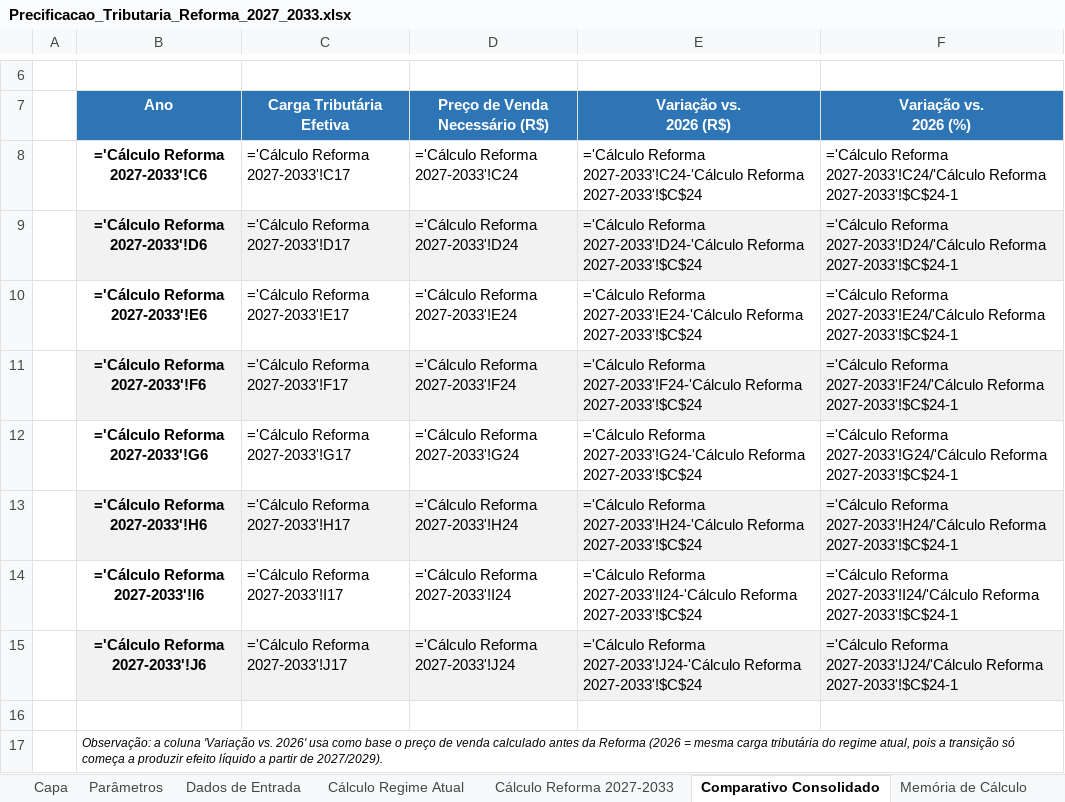
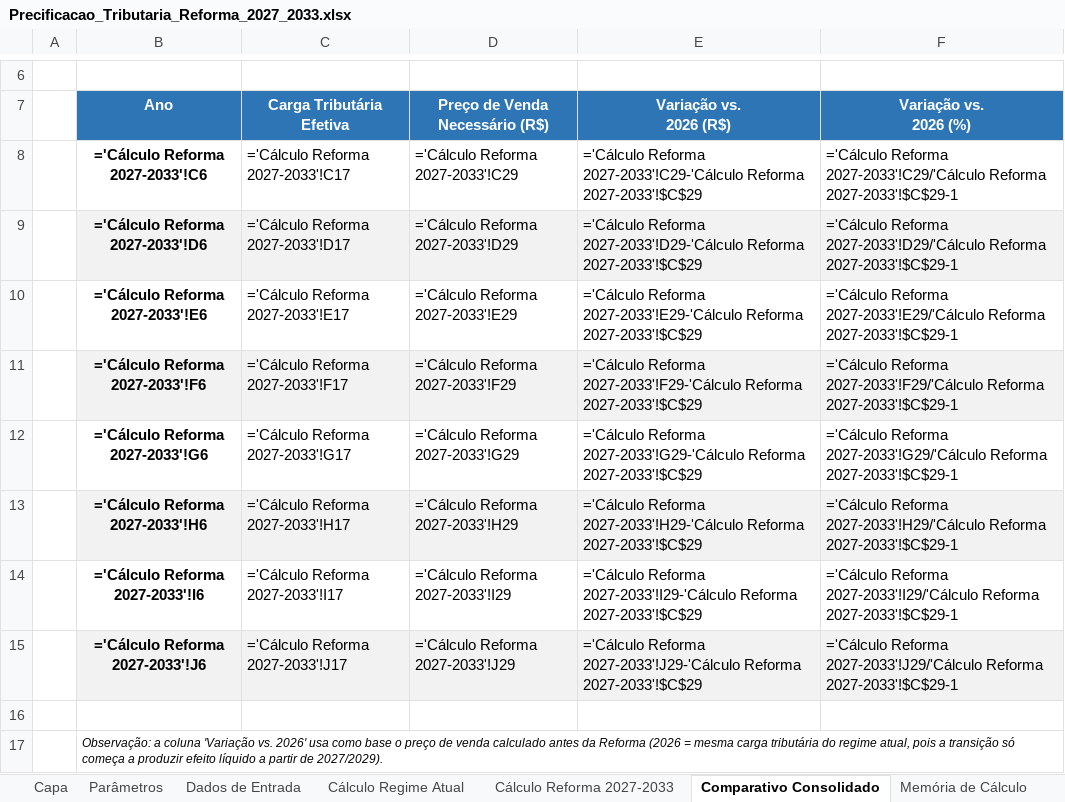
Before and after one commit to rpcontabilidade1-cpu/Anderson-Gon-alves, an Excel workbook: Precificacao_Tributaria_Reforma_2027_2033.xlsx, sheet Comparativo Consolidado, drawn as a sheet; only a part is shown, gaps mark what is left out; values as stored, in another font and other column widths than the file's, no borders; formulas without a stored value are shown as written; charts and pictures not drawn; the diff names each change by its address in the sheet, - before the commit and + after, or states it on an @@ line.

```diff
--- a/Precificacao_Tributaria_Reforma_2027_2033.xlsx (sheet Comparativo Consolidado)
+++ b/Precificacao_Tributaria_Reforma_2027_2033.xlsx (sheet Comparativo Consolidado)
-D8 (Preço de Venda Necessário (R$)): ='Cálculo Reforma 2027-2033'!C24
+D8 (Preço de Venda Necessário (R$)): ='Cálculo Reforma 2027-2033'!C29
-E8 (Variação vs. 2026 (R$)): ='Cálculo Reforma 2027-2033'!C24-'Cálculo Reforma 2027-2033'!$C$24
+E8 (Variação vs. 2026 (R$)): ='Cálculo Reforma 2027-2033'!C29-'Cálculo Reforma 2027-2033'!$C$29
-F8 (Variação vs. 2026 (%)): ='Cálculo Reforma 2027-2033'!C24/'Cálculo Reforma 2027-2033'!$C$24-1
+F8 (Variação vs. 2026 (%)): ='Cálculo Reforma 2027-2033'!C29/'Cálculo Reforma 2027-2033'!$C$29-1
-D9 (Preço de Venda Necessário (R$)): ='Cálculo Reforma 2027-2033'!D24
+D9 (Preço de Venda Necessário (R$)): ='Cálculo Reforma 2027-2033'!D29
-E9 (Variação vs. 2026 (R$)): ='Cálculo Reforma 2027-2033'!D24-'Cálculo Reforma 2027-2033'!$C$24
+E9 (Variação vs. 2026 (R$)): ='Cálculo Reforma 2027-2033'!D29-'Cálculo Reforma 2027-2033'!$C$29
-F9 (Variação vs. 2026 (%)): ='Cálculo Reforma 2027-2033'!D24/'Cálculo Reforma 2027-2033'!$C$24-1
+F9 (Variação vs. 2026 (%)): ='Cálculo Reforma 2027-2033'!D29/'Cálculo Reforma 2027-2033'!$C$29-1
-D10 (Preço de Venda Necessário (R$)): ='Cálculo Reforma 2027-2033'!E24
+D10 (Preço de Venda Necessário (R$)): ='Cálculo Reforma 2027-2033'!E29
-E10 (Variação vs. 2026 (R$)): ='Cálculo Reforma 2027-2033'!E24-'Cálculo Reforma 2027-2033'!$C$24
+E10 (Variação vs. 2026 (R$)): ='Cálculo Reforma 2027-2033'!E29-'Cálculo Reforma 2027-2033'!$C$29
-F10 (Variação vs. 2026 (%)): ='Cálculo Reforma 2027-2033'!E24/'Cálculo Reforma 2027-2033'!$C$24-1
+F10 (Variação vs. 2026 (%)): ='Cálculo Reforma 2027-2033'!E29/'Cálculo Reforma 2027-2033'!$C$29-1
-D11 (Preço de Venda Necessário (R$)): ='Cálculo Reforma 2027-2033'!F24
+D11 (Preço de Venda Necessário (R$)): ='Cálculo Reforma 2027-2033'!F29
-E11 (Variação vs. 2026 (R$)): ='Cálculo Reforma 2027-2033'!F24-'Cálculo Reforma 2027-2033'!$C$24
+E11 (Variação vs. 2026 (R$)): ='Cálculo Reforma 2027-2033'!F29-'Cálculo Reforma 2027-2033'!$C$29
-F11 (Variação vs. 2026 (%)): ='Cálculo Reforma 2027-2033'!F24/'Cálculo Reforma 2027-2033'!$C$24-1
+F11 (Variação vs. 2026 (%)): ='Cálculo Reforma 2027-2033'!F29/'Cálculo Reforma 2027-2033'!$C$29-1
-D12 (Preço de Venda Necessário (R$)): ='Cálculo Reforma 2027-2033'!G24
+D12 (Preço de Venda Necessário (R$)): ='Cálculo Reforma 2027-2033'!G29
-E12 (Variação vs. 2026 (R$)): ='Cálculo Reforma 2027-2033'!G24-'Cálculo Reforma 2027-2033'!$C$24
+E12 (Variação vs. 2026 (R$)): ='Cálculo Reforma 2027-2033'!G29-'Cálculo Reforma 2027-2033'!$C$29
-F12 (Variação vs. 2026 (%)): ='Cálculo Reforma 2027-2033'!G24/'Cálculo Reforma 2027-2033'!$C$24-1
+F12 (Variação vs. 2026 (%)): ='Cálculo Reforma 2027-2033'!G29/'Cálculo Reforma 2027-2033'!$C$29-1
-D13 (Preço de Venda Necessário (R$)): ='Cálculo Reforma 2027-2033'!H24
+D13 (Preço de Venda Necessário (R$)): ='Cálculo Reforma 2027-2033'!H29
-E13 (Variação vs. 2026 (R$)): ='Cálculo Reforma 2027-2033'!H24-'Cálculo Reforma 2027-2033'!$C$24
+E13 (Variação vs. 2026 (R$)): ='Cálculo Reforma 2027-2033'!H29-'Cálculo Reforma 2027-2033'!$C$29
-F13 (Variação vs. 2026 (%)): ='Cálculo Reforma 2027-2033'!H24/'Cálculo Reforma 2027-2033'!$C$24-1
+F13 (Variação vs. 2026 (%)): ='Cálculo Reforma 2027-2033'!H29/'Cálculo Reforma 2027-2033'!$C$29-1
-D14 (Preço de Venda Necessário (R$)): ='Cálculo Reforma 2027-2033'!I24
+D14 (Preço de Venda Necessário (R$)): ='Cálculo Reforma 2027-2033'!I29
-E14 (Variação vs. 2026 (R$)): ='Cálculo Reforma 2027-2033'!I24-'Cálculo Reforma 2027-2033'!$C$24
+E14 (Variação vs. 2026 (R$)): ='Cálculo Reforma 2027-2033'!I29-'Cálculo Reforma 2027-2033'!$C$29
-F14 (Variação vs. 2026 (%)): ='Cálculo Reforma 2027-2033'!I24/'Cálculo Reforma 2027-2033'!$C$24-1
+F14 (Variação vs. 2026 (%)): ='Cálculo Reforma 2027-2033'!I29/'Cálculo Reforma 2027-2033'!$C$29-1
-D15 (Preço de Venda Necessário (R$)): ='Cálculo Reforma 2027-2033'!J24
+D15 (Preço de Venda Necessário (R$)): ='Cálculo Reforma 2027-2033'!J29
-E15 (Variação vs. 2026 (R$)): ='Cálculo Reforma 2027-2033'!J24-'Cálculo Reforma 2027-2033'!$C$24
+E15 (Variação vs. 2026 (R$)): ='Cálculo Reforma 2027-2033'!J29-'Cálculo Reforma 2027-2033'!$C$29
-F15 (Variação vs. 2026 (%)): ='Cálculo Reforma 2027-2033'!J24/'Cálculo Reforma 2027-2033'!$C$24-1
+F15 (Variação vs. 2026 (%)): ='Cálculo Reforma 2027-2033'!J29/'Cálculo Reforma 2027-2033'!$C$29-1
```
Also changed, not shown: sheet Cálculo Reforma 2027-2033, sheet Dados de Entrada, sheet Parâmetros, sheet Cálculo Regime Atual, sheet Memória de Cálculo.
